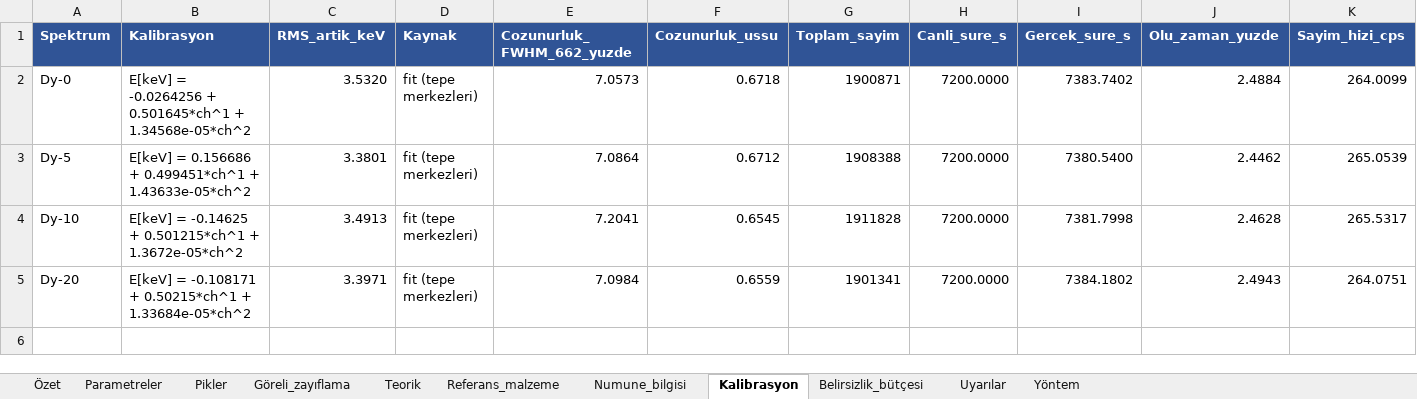
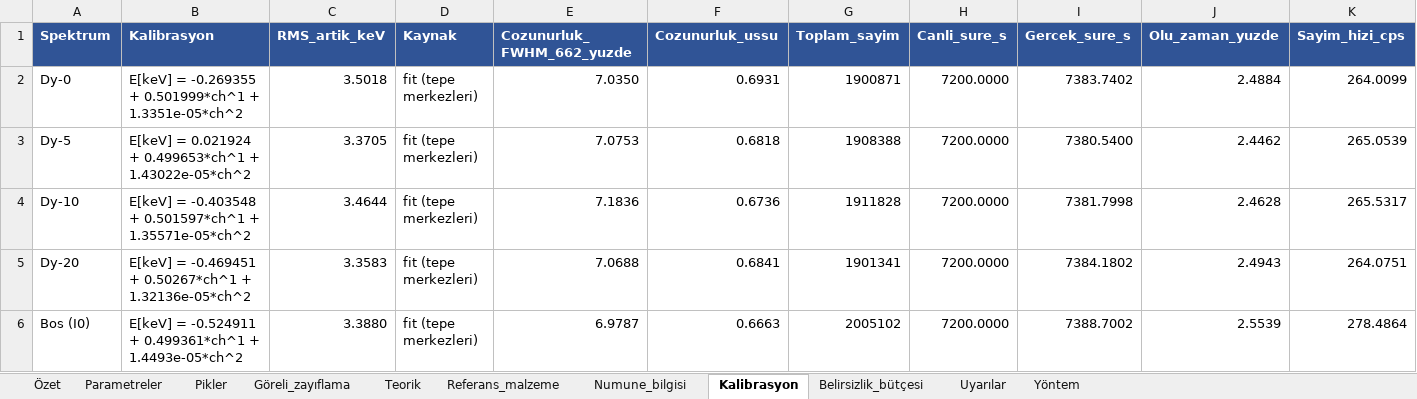
Before and after one commit to oprimegroupofficial/oprimegroup, an Excel workbook: output/sonuclar.xlsx, sheet Kalibrasyon, drawn as a sheet; only a part is shown; values as stored, in another font and other column widths than the file's, no borders; rows hold the shown columns only; the diff names each change by its address in the sheet, - before the commit and + after, or states it on an @@ line.

```diff
--- a/output/sonuclar.xlsx (sheet Kalibrasyon)
+++ b/output/sonuclar.xlsx (sheet Kalibrasyon)
-B2 (Kalibrasyon): E[keV] = -0.0264256 + 0.501645*ch^1 + 1.34568e-05*ch^2
+B2 (Kalibrasyon): E[keV] = -0.269355 + 0.501999*ch^1 + 1.3351e-05*ch^2
-C2 (RMS_artik_keV): 3.5320
+C2 (RMS_artik_keV): 3.5018
-E2 (Cozunurluk_FWHM_662_yuzde): 7.0573
+E2 (Cozunurluk_FWHM_662_yuzde): 7.0350
-F2 (Cozunurluk_ussu): 0.6718
+F2 (Cozunurluk_ussu): 0.6931
-B3 (Kalibrasyon): E[keV] = 0.156686 + 0.499451*ch^1 + 1.43633e-05*ch^2
+B3 (Kalibrasyon): E[keV] = 0.021924 + 0.499653*ch^1 + 1.43022e-05*ch^2
-C3 (RMS_artik_keV): 3.3801
+C3 (RMS_artik_keV): 3.3705
-E3 (Cozunurluk_FWHM_662_yuzde): 7.0864
+E3 (Cozunurluk_FWHM_662_yuzde): 7.0753
-F3 (Cozunurluk_ussu): 0.6712
+F3 (Cozunurluk_ussu): 0.6818
-B4 (Kalibrasyon): E[keV] = -0.14625 + 0.501215*ch^1 + 1.3672e-05*ch^2
+B4 (Kalibrasyon): E[keV] = -0.403548 + 0.501597*ch^1 + 1.35571e-05*ch^2
-C4 (RMS_artik_keV): 3.4913
+C4 (RMS_artik_keV): 3.4644
-E4 (Cozunurluk_FWHM_662_yuzde): 7.2041
+E4 (Cozunurluk_FWHM_662_yuzde): 7.1836
-F4 (Cozunurluk_ussu): 0.6545
+F4 (Cozunurluk_ussu): 0.6736
-B5 (Kalibrasyon): E[keV] = -0.108171 + 0.50215*ch^1 + 1.33684e-05*ch^2
+B5 (Kalibrasyon): E[keV] = -0.469451 + 0.50267*ch^1 + 1.32136e-05*ch^2
-C5 (RMS_artik_keV): 3.3971
+C5 (RMS_artik_keV): 3.3583
-E5 (Cozunurluk_FWHM_662_yuzde): 7.0984
+E5 (Cozunurluk_FWHM_662_yuzde): 7.0688
-F5 (Cozunurluk_ussu): 0.6559
+F5 (Cozunurluk_ussu): 0.6841
+row 6: Bos (I0) | E[keV] = -0.524911 + 0.499361*ch^1 + 1.4493e-05*ch^2 | 3.3880 | fit (tepe merkezleri) | 6.9787 | 0.6663 | 2005102 | 7200.0000 | 7388.7002 | 2.5539 | 278.4864
```
Also changed, not shown: sheet Parametreler, sheet Göreli_zayıflama, sheet Pikler, sheet Özet, sheet Belirsizlik_bütçesi, sheet Numune_bilgisi, 1 more sheet, examples/sentetik_ornek/sonuclar.xlsx, 49 other files.
